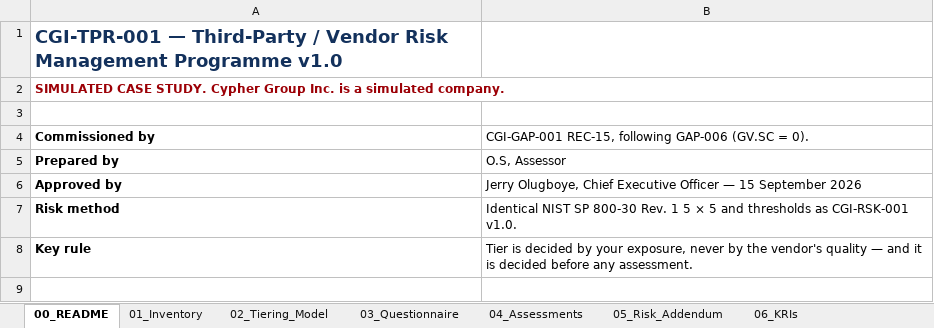
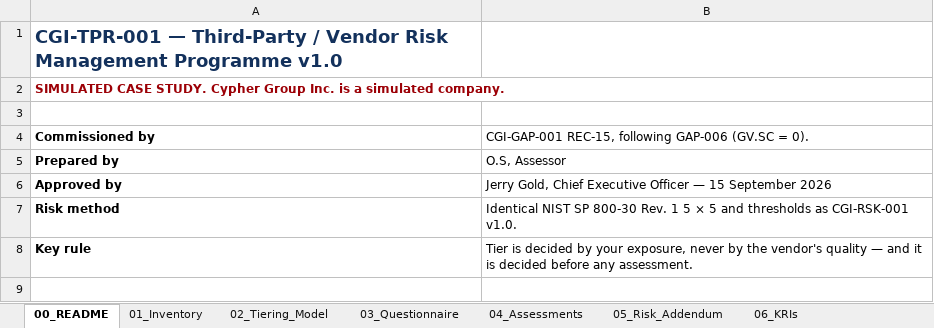
Before and after one commit to lushegun/Cypher-Group-Inc-grc-portfolio, an Excel workbook: 04-vendor-risk-management/04-vendor-risk-programme.xlsx, sheet 00_README, drawn as a sheet; only a part is shown; values as stored, in another font and other column widths than the file's, no borders; the diff names each change by its address in the sheet, - before the commit and + after, or states it on an @@ line.

Commit message:
Rename simulated CEO to Jerry Gold across reports, data, PDFs and workbooks

```diff
--- a/04-vendor-risk-management/04-vendor-risk-programme.xlsx (sheet 00_README)
+++ b/04-vendor-risk-management/04-vendor-risk-programme.xlsx (sheet 00_README)
-B6: Jerry Olugboye, Chief Executive…
+B6: Jerry Gold, Chief Executive…
```
Also changed, not shown: 05-iso27001-readiness-soa/05-iso27001-readiness-and-soa.xlsx, 29 other files.
